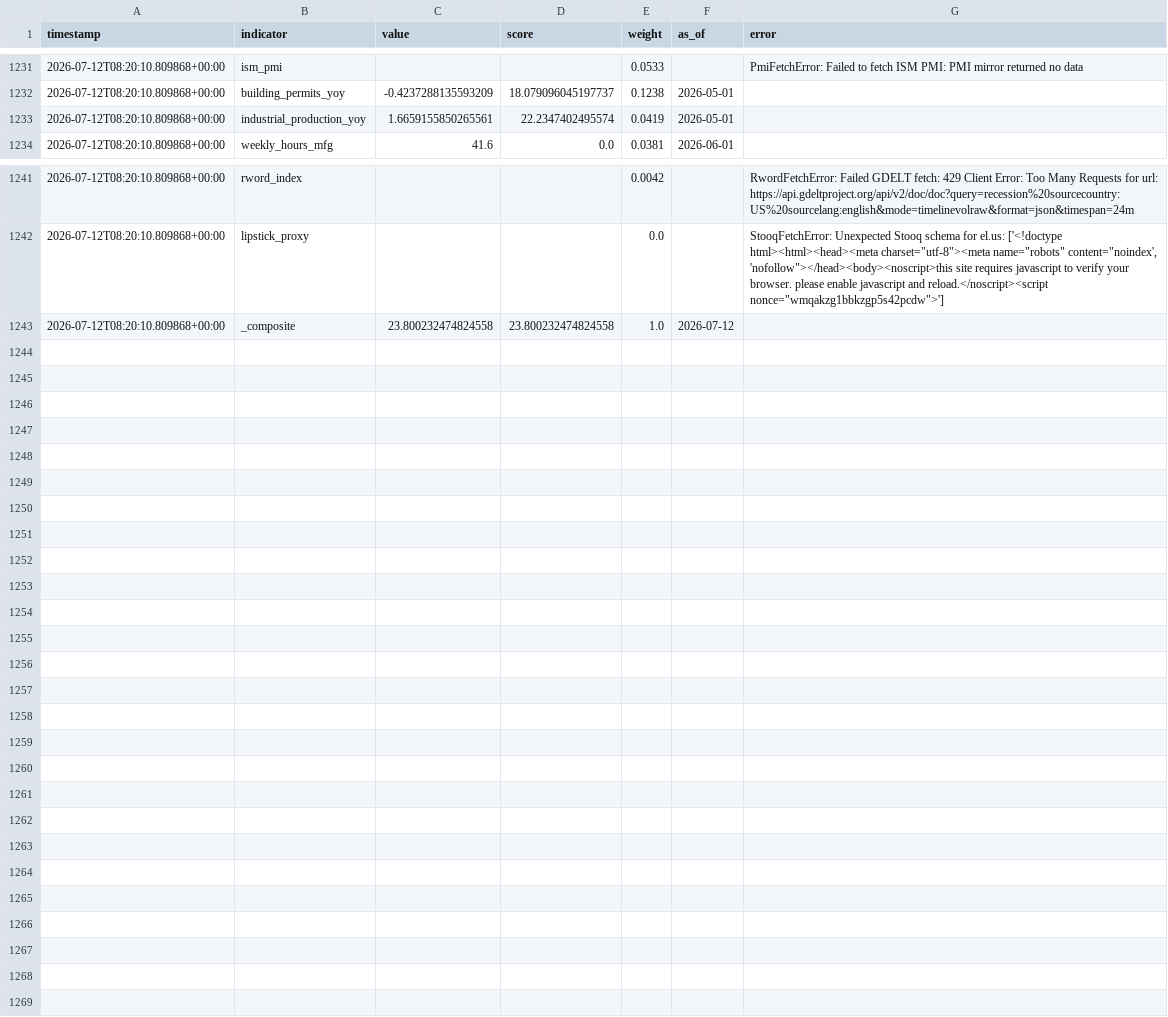
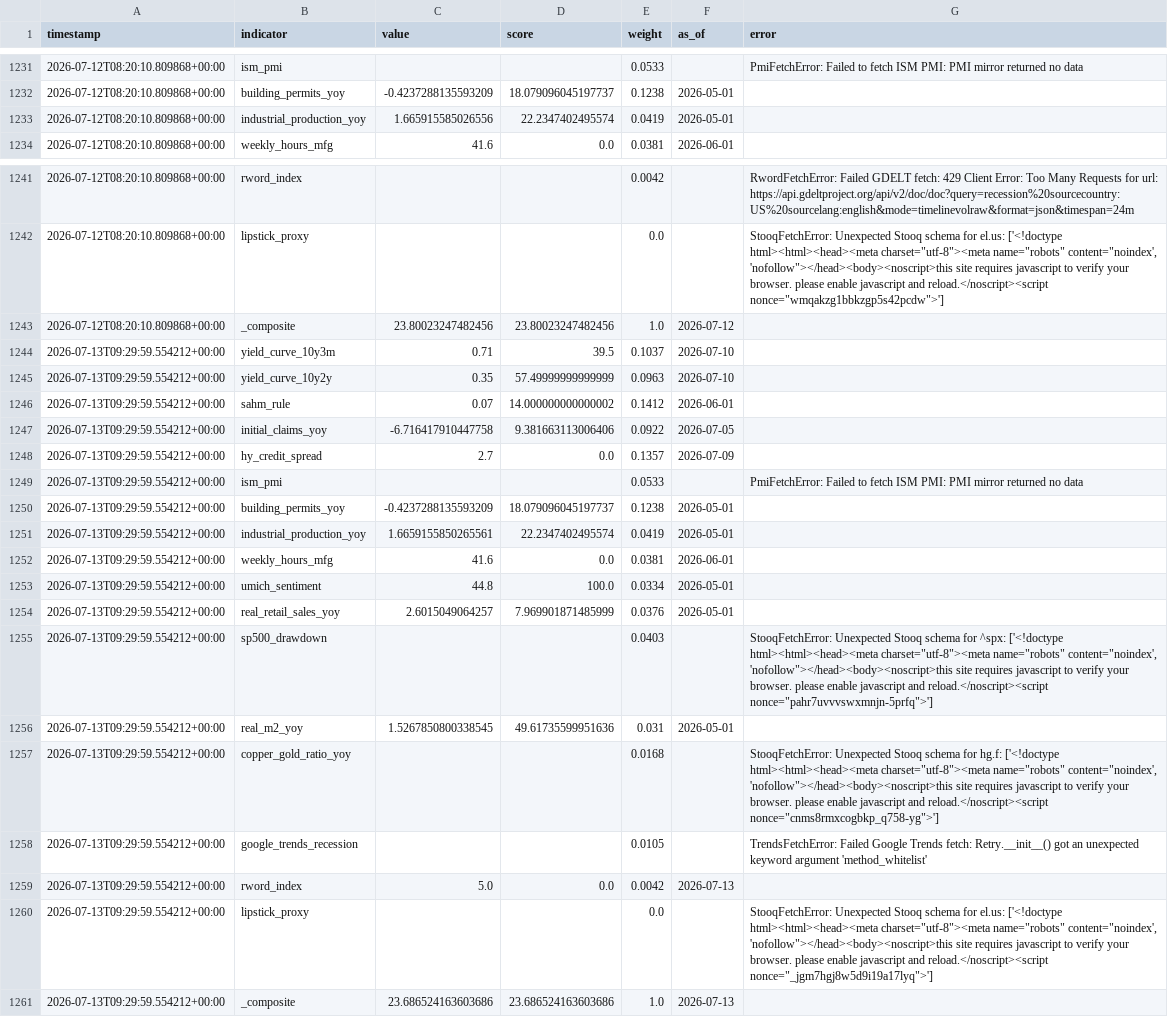
Before and after one commit to ipsitabasu/recession-indicator, a CSV file: data/history.csv, drawn as a sheet; only a part is shown, gaps mark what is left out.

Commit message:
data: daily refresh

```diff
--- a/data/history.csv
+++ b/data/history.csv
@@ -1295,3 +1295,3 @@ timestamp,indicator,value,score,weight,as_of,error
 2026-07-12T08:20:10.809868+00:00,building_permits_yoy,-0.4237288135593209,18.079096045197737,0.1238,2026-05-01,
-2026-07-12T08:20:10.809868+00:00,industrial_production_yoy,1.6659155850265561,22.2347402495574,0.0419,2026-05-01,
+2026-07-12T08:20:10.809868+00:00,industrial_production_yoy,1.665915585026556,22.2347402495574,0.0419,2026-05-01,
 2026-07-12T08:20:10.809868+00:00,weekly_hours_mfg,41.6,0.0,0.0381,2026-06-01,
@@ -1305,2 +1305,20 @@ timestamp,indicator,value,score,weight,as_of,error
 2026-07-12T08:20:10.809868+00:00,lipstick_proxy,,,0.0,,"StooqFetchError: Unexpected Stooq schema for el.us: ['<!doctype html><html><head><meta charset=""utf-8""><meta name=""robots"" content=""noindex', 'nofollow""></head><body><noscript>this site requires javascript to verify your browser. please enable javascript and reload.</noscript><script nonce=""wmqakzg1bbkzgp5s42pcdw"">']"
-2026-07-12T08:20:10.809868+00:00,_composite,23.800232474824558,23.800232474824558,1.0,2026-07-12,
+2026-07-12T08:20:10.809868+00:00,_composite,23.80023247482456,23.80023247482456,1.0,2026-07-12,
+2026-07-13T09:29:59.554212+00:00,yield_curve_10y3m,0.71,39.5,0.1037,2026-07-10,
+2026-07-13T09:29:59.554212+00:00,yield_curve_10y2y,0.35,57.49999999999999,0.0963,2026-07-10,
+2026-07-13T09:29:59.554212+00:00,sahm_rule,0.07,14.000000000000002,0.1412,2026-06-01,
+2026-07-13T09:29:59.554212+00:00,initial_claims_yoy,-6.716417910447758,9.381663113006406,0.0922,2026-07-05,
+2026-07-13T09:29:59.554212+00:00,hy_credit_spread,2.7,0.0,0.1357,2026-07-09,
+2026-07-13T09:29:59.554212+00:00,ism_pmi,,,0.0533,,PmiFetchError: Failed to fetch ISM PMI: PMI mirror returned no data
+2026-07-13T09:29:59.554212+00:00,building_permits_yoy,-0.4237288135593209,18.079096045197737,0.1238,2026-05-01,
+2026-07-13T09:29:59.554212+00:00,industrial_production_yoy,1.6659155850265561,22.2347402495574,0.0419,2026-05-01,
+2026-07-13T09:29:59.554212+00:00,weekly_hours_mfg,41.6,0.0,0.0381,2026-06-01,
+2026-07-13T09:29:59.554212+00:00,umich_sentiment,44.8,100.0,0.0334,2026-05-01,
+2026-07-13T09:29:59.554212+00:00,real_retail_sales_yoy,2.6015049064257,7.969901871485999,0.0376,2026-05-01,
+2026-07-13T09:29:59.554212+00:00,sp500_drawdown,,,0.0403,,"StooqFetchError: Unexpected Stooq schema for ^spx: ['<!doctype html><html><head><meta charset=""utf-8""><meta name=""robots"" content=""noindex', 'nofollow""></head><body><noscript>this site requires javascript to verify your browser. please enable javascript and reload.</noscript><script nonce=""pahr7uvvvswxmnjn-5prfq"">']"
+2026-07-13T09:29:59.554212+00:00,real_m2_yoy,1.5267850800338545,49.61735599951636,0.031,2026-05-01,
+2026-07-13T09:29:59.554212+00:00,copper_gold_ratio_yoy,,,0.0168,,"StooqFetchError: Unexpected Stooq schema for hg.f: ['<!doctype html><html><head><meta charset=""utf-8""><meta name=""robots"" content=""noindex', 'nofollow""></head><body><noscript>this site requires javascript to verify your browser. please enable javascript and reload.</noscript><script nonce=""cnms8rmxcogbkp_q758-yg"">']"
+2026-07-13T09:29:59.554212+00:00,google_trends_recession,,,0.0105,,TrendsFetchError: Failed Google Trends fetch: Retry.__init__() got an unexpected keyword argument 'method_whitelist'
+2026-07-13T09:29:59.554212+00:00,rword_index,5.0,0.0,0.0042,2026-07-13,
+2026-07-13T09:29:59.554212+00:00,lipstick_proxy,,,0.0,,"StooqFetchError: Unexpected Stooq schema for el.us: ['<!doctype html><html><head><meta charset=""utf-8""><meta name=""robots"" content=""noindex', 'nofollow""></head><body><noscript>this site requires javascript to verify your browser. please enable javascript and reload.</noscript><script nonce=""_jgm7hgj8w5d9i19a17lyq"">']"
+2026-07-13T09:29:59.554212+00:00,_composite,23.686524163603686,23.686524163603686,1.0,2026-07-13,
```
Also changed, not shown: 1 other file.
